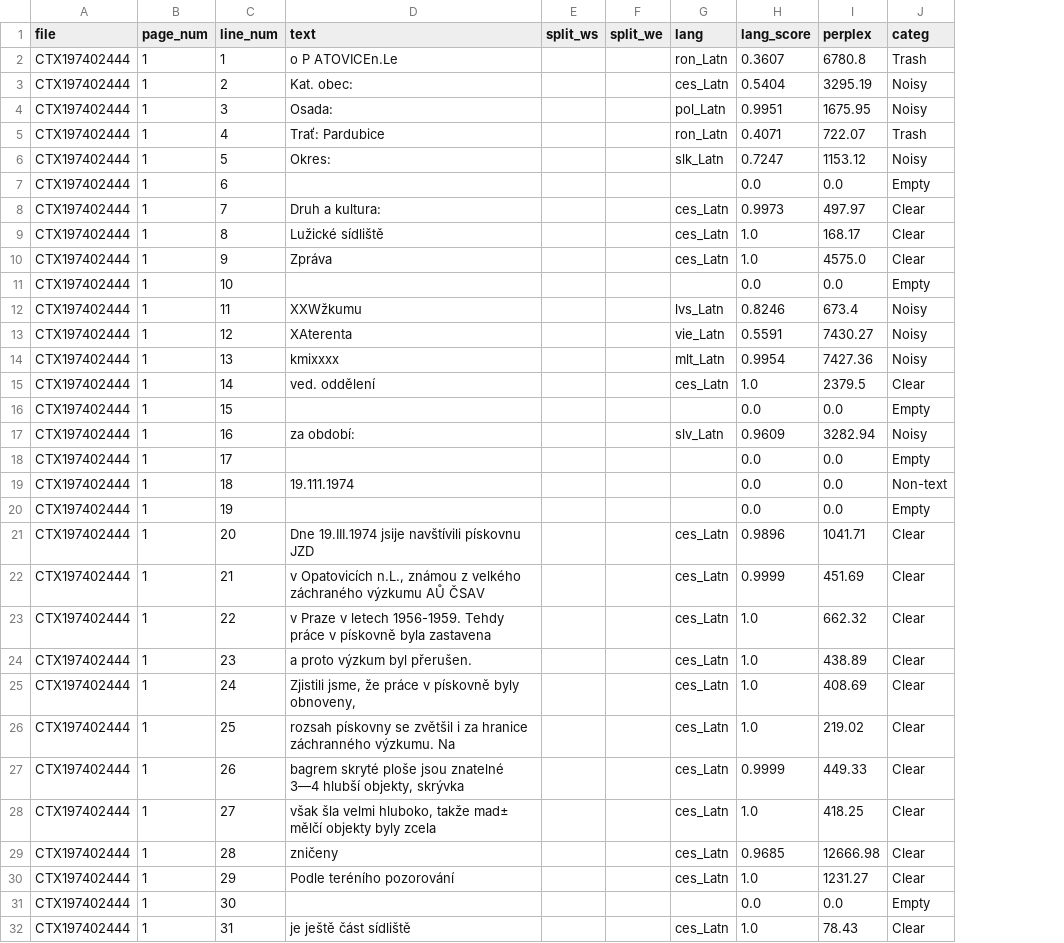
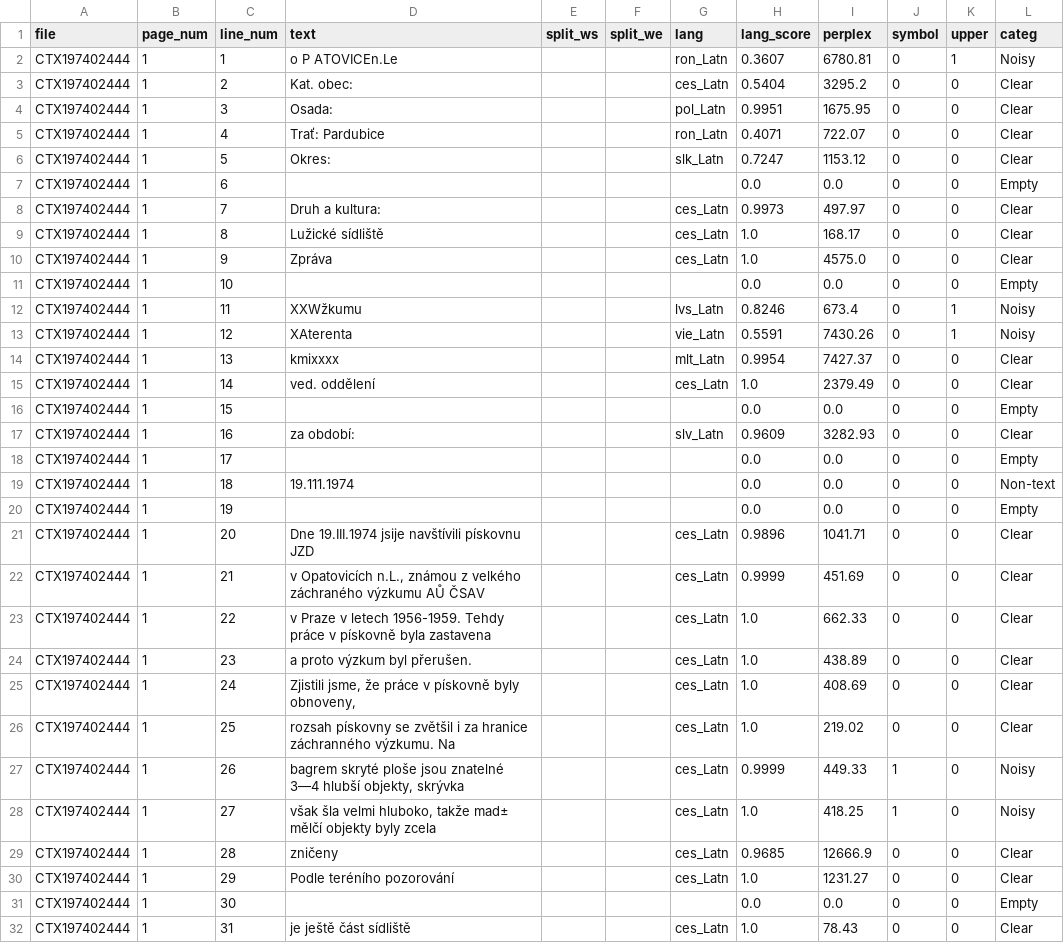
Before and after one commit to ufal/atrium-alto-postprocess, a CSV file: data_samples/DOC_LINE_LANG_CLASS/CTX197402444.csv, drawn as a sheet; only a part is shown; addresses are those after the commit; the diff covers the shown part only; the diff names each change by its address in the sheet, - before the commit and + after, or states it on an @@ line.

```diff
--- a/data_samples/DOC_LINE_LANG_CLASS/CTX197402444.csv
+++ b/data_samples/DOC_LINE_LANG_CLASS/CTX197402444.csv
+column J (symbol), rows 2-32: 0 | 0 | 0 | 0 | 0 | 0 | 0 | 0 | 0 | 0 | 0 | 0 | 0 | 0 | 0 | 0 | 0 | 0 | 0 | 0 | 0 | 0 | 0 | 0 | 0 | 1 | 1 | 0 | 0 | 0 | 0
+column K (upper), rows 2-32: 1 | 0 | 0 | 0 | 0 | 0 | 0 | 0 | 0 | 0 | 1 | 1 | 0 | 0 | 0 | 0 | 0 | 0 | 0 | 0 | 0 | 0 | 0 | 0 | 0 | 0 | 0 | 0 | 0 | 0 | 0
-I2 (perplex): 6780.8
+I2 (perplex): 6780.81
-L2 (categ): Trash
+L2 (categ): Noisy
-I3 (perplex): 3295.19
+I3 (perplex): 3295.2
-L3:L4 (categ): Noisy
+L3:L4 (categ): Clear
-L5 (categ): Trash
+L5 (categ): Clear
-L6 (categ): Noisy
+L6 (categ): Clear
-I13 (perplex): 7430.27
+I13 (perplex): 7430.26
-I14 (perplex): 7427.36
+I14 (perplex): 7427.37
-L14 (categ): Noisy
+L14 (categ): Clear
-I15 (perplex): 2379.5
+I15 (perplex): 2379.49
-I17 (perplex): 3282.94
+I17 (perplex): 3282.93
-L17 (categ): Noisy
+L17 (categ): Clear
-I23 (perplex): 662.32
+I23 (perplex): 662.33
-L27:L28 (categ): Clear
+L27:L28 (categ): Noisy
-I29 (perplex): 12666.98
+I29 (perplex): 12666.9
```
Also changed, not shown: 7 edited cells elsewhere in this file, data_samples/DOC_LINE_LANG_CLASS/CTX196006127.csv, data_samples/DOC_LINE_LANG_CLASS/CTX198402945.csv, 13 other files.
